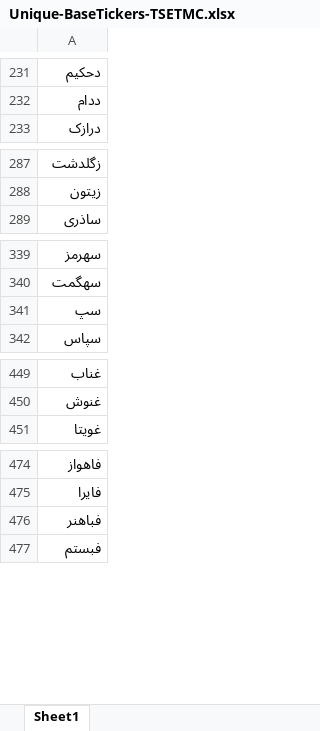
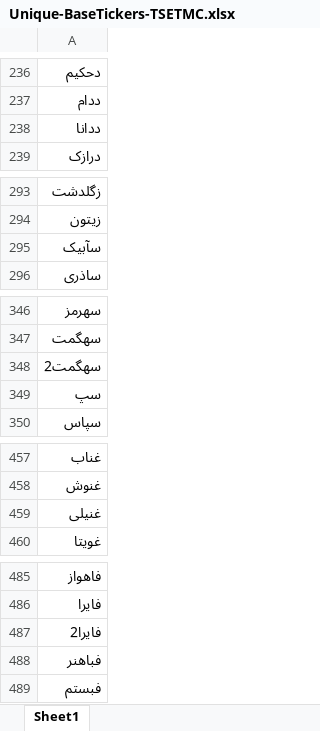
Before and after one commit to imahdimir/d-BaseTicker, an Excel workbook: Unique-BaseTickers-TSETMC.xlsx, sheet Sheet1, drawn as a sheet; only a part is shown, gaps mark what is left out; values as stored, in another font and other column widths than the file's, no borders; the diff covers the shown part only; the diff names each change by its address in the sheet, - before the commit and + after, or states it on an @@ line.

```diff
--- a/Unique-BaseTickers-TSETMC.xlsx (sheet Sheet1)
+++ b/Unique-BaseTickers-TSETMC.xlsx (sheet Sheet1)
+row 238: ددانا
+row 295: سآبیک
+row 348: سهگمت2
+row 459: غنیلی
+row 487: فایرا2
```
Also changed, not shown: 16 added rows elsewhere in this sheet.
